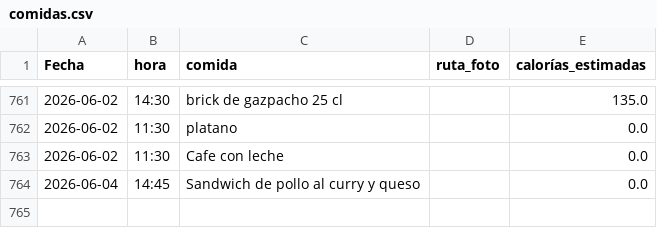
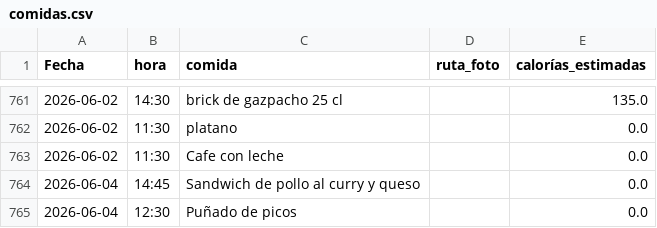
Before and after one commit to teresamattil/registro_salud, a CSV file: comidas.csv, drawn as a sheet; only a part is shown, gaps mark what is left out; the diff names each change by its address in the sheet, - before the commit and + after, or states it on an @@ line.

Commit message:
Añadir comida

```diff
--- a/comidas.csv
+++ b/comidas.csv
+row 765: 2026-06-04 | 12:30 | Puñado de picos |  | 0.0
```
